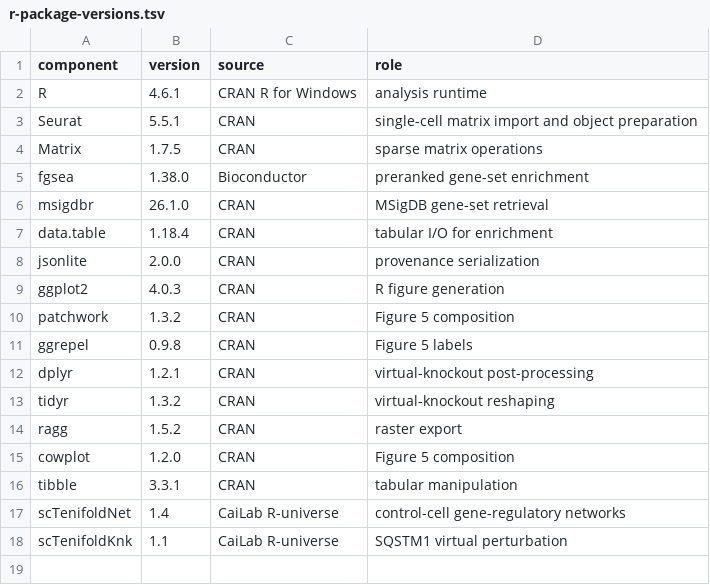
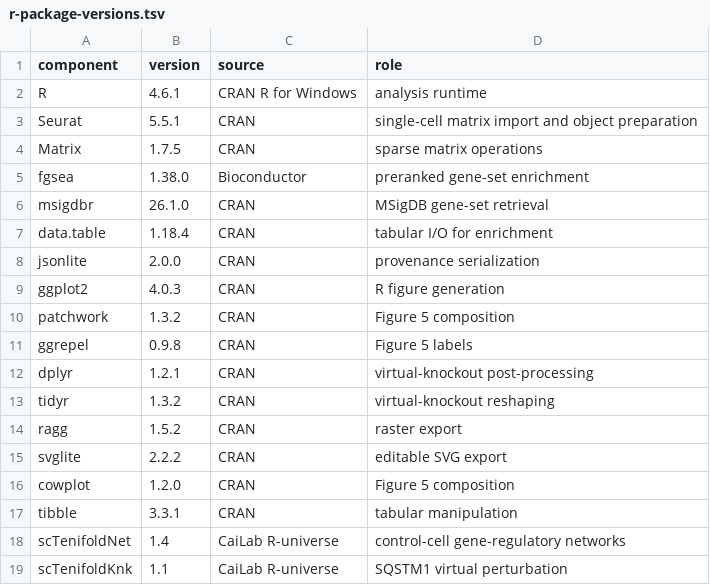
Before and after one commit to drfengshengyi/ONFH-EC-mito, a TSV file: environment/r-package-versions.tsv, drawn as a sheet.

```diff
--- a/environment/r-package-versions.tsv
+++ b/environment/r-package-versions.tsv
@@ -14,2 +14,3 @@ tidyr	1.3.2	CRAN	virtual-knockout reshaping
 ragg	1.5.2	CRAN	raster export
+svglite	2.2.2	CRAN	editable SVG export
 cowplot	1.2.0	CRAN	Figure 5 composition
```
Also changed, not shown: 22 other files.
